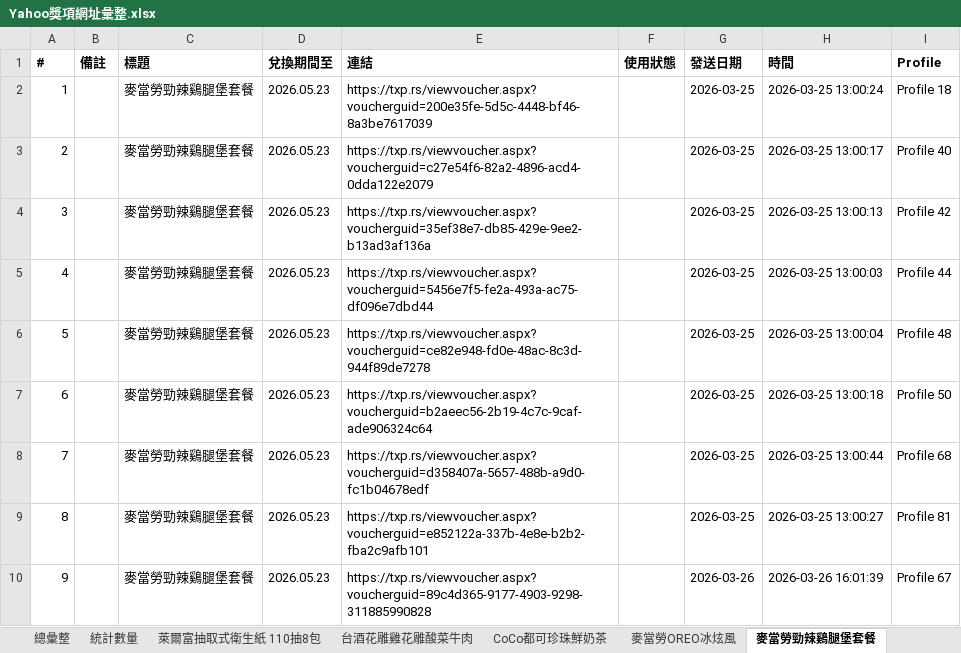
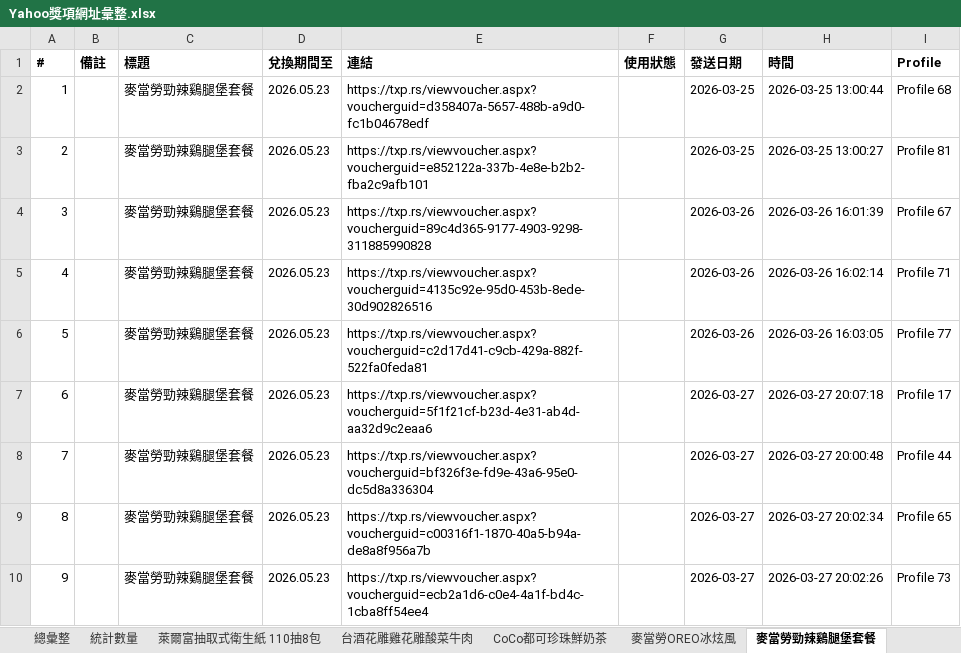
Before and after one commit to cjp6ejo3/allmysteven, an Excel workbook: 0331/Yahoo獎項網址彙整.xlsx, sheet 麥當勞勁辣鷄腿堡套餐, drawn as a sheet; only a part is shown; values as stored, in another font and other column widths than the file's, no borders; the diff covers the shown part only; the diff names each change by its address in the sheet, - before the commit and + after, or states it on an @@ line.

```diff
--- a/0331/Yahoo獎項網址彙整.xlsx (sheet 麥當勞勁辣鷄腿堡套餐)
+++ b/0331/Yahoo獎項網址彙整.xlsx (sheet 麥當勞勁辣鷄腿堡套餐)
-E2 (連結): https://txp.rs/viewvoucher.aspx?voucherguid=200e35fe-5d5c-4448-bf46-8a3be7617039
+E2 (連結): https://txp.rs/viewvoucher.aspx?voucherguid=d358407a-5657-488b-a9d0-fc1b04678edf
-H2 (時間): 2026-03-25 13:00:24
+H2 (時間): 2026-03-25 13:00:44
-I2 (Profile): Profile 18
+I2 (Profile): Profile 68
-E3 (連結): https://txp.rs/viewvoucher.aspx?voucherguid=c27e54f6-82a2-4896-acd4-0dda122e2079
+E3 (連結): https://txp.rs/viewvoucher.aspx?voucherguid=e852122a-337b-4e8e-b2b2-fba2c9afb101
-H3 (時間): 2026-03-25 13:00:17
+H3 (時間): 2026-03-25 13:00:27
-I3 (Profile): Profile 40
+I3 (Profile): Profile 81
-E4 (連結): https://txp.rs/viewvoucher.aspx?voucherguid=35ef38e7-db85-429e-9ee2-b13ad3af136a
+E4 (連結): https://txp.rs/viewvoucher.aspx?voucherguid=89c4d365-9177-4903-9298-311885990828
-G4:G6 (發送日期): 2026-03-25
+G4:G6 (發送日期): 2026-03-26
-H4 (時間): 2026-03-25 13:00:13
+H4 (時間): 2026-03-26 16:01:39
-I4 (Profile): Profile 42
+I4 (Profile): Profile 67
-E5 (連結): https://txp.rs/viewvoucher.aspx?voucherguid=5456e7f5-fe2a-493a-ac75-df096e7dbd44
+E5 (連結): https://txp.rs/viewvoucher.aspx?voucherguid=4135c92e-95d0-453b-8ede-30d902826516
-H5 (時間): 2026-03-25 13:00:03
+H5 (時間): 2026-03-26 16:02:14
-I5 (Profile): Profile 44
+I5 (Profile): Profile 71
-E6 (連結): https://txp.rs/viewvoucher.aspx?voucherguid=ce82e948-fd0e-48ac-8c3d-944f89de7278
+E6 (連結): https://txp.rs/viewvoucher.aspx?voucherguid=c2d17d41-c9cb-429a-882f-522fa0feda81
-H6 (時間): 2026-03-25 13:00:04
+H6 (時間): 2026-03-26 16:03:05
-I6 (Profile): Profile 48
+I6 (Profile): Profile 77
-E7 (連結): https://txp.rs/viewvoucher.aspx?voucherguid=b2aeec56-2b19-4c7c-9caf-ade906324c64
+E7 (連結): https://txp.rs/viewvoucher.aspx?voucherguid=5f1f21cf-b23d-4e31-ab4d-aa32d9c2eaa6
-G7:G9 (發送日期): 2026-03-25
+G7:G9 (發送日期): 2026-03-27
-H7 (時間): 2026-03-25 13:00:18
+H7 (時間): 2026-03-27 20:07:18
-I7 (Profile): Profile 50
+I7 (Profile): Profile 17
-E8 (連結): https://txp.rs/viewvoucher.aspx?voucherguid=d358407a-5657-488b-a9d0-fc1b04678edf
+E8 (連結): https://txp.rs/viewvoucher.aspx?voucherguid=bf326f3e-fd9e-43a6-95e0-dc5d8a336304
-H8 (時間): 2026-03-25 13:00:44
+H8 (時間): 2026-03-27 20:00:48
-I8 (Profile): Profile 68
+I8 (Profile): Profile 44
-E9 (連結): https://txp.rs/viewvoucher.aspx?voucherguid=e852122a-337b-4e8e-b2b2-fba2c9afb101
+E9 (連結): https://txp.rs/viewvoucher.aspx?voucherguid=c00316f1-1870-40a5-b94a-de8a8f956a7b
-H9 (時間): 2026-03-25 13:00:27
+H9 (時間): 2026-03-27 20:02:34
-I9 (Profile): Profile 81
+I9 (Profile): Profile 65
-E10 (連結): https://txp.rs/viewvoucher.aspx?voucherguid=89c4d365-9177-4903-9298-311885990828
+E10 (連結): https://txp.rs/viewvoucher.aspx?voucherguid=ecb2a1d6-c0e4-4a1f-bd4c-1cba8ff54ee4
-G10 (發送日期): 2026-03-26
+G10 (發送日期): 2026-03-27
-H10 (時間): 2026-03-26 16:01:39
+H10 (時間): 2026-03-27 20:02:26
-I10 (Profile): Profile 67
+I10 (Profile): Profile 73
```
Also changed, not shown: 328 edited cells elsewhere in this sheet, sheet 總彙整, sheet 麥當勞OREO冰炫風, sheet CoCo都可珍珠鮮奶茶, sheet 統計數量, 6 other files.
